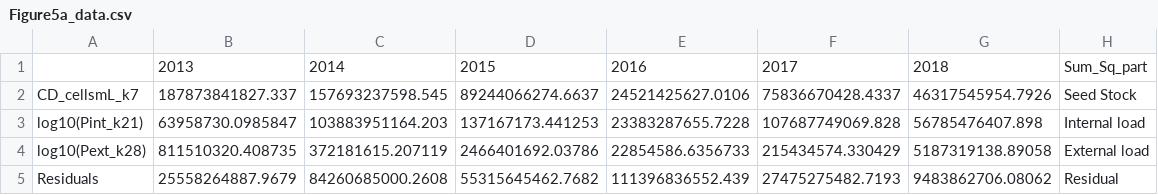
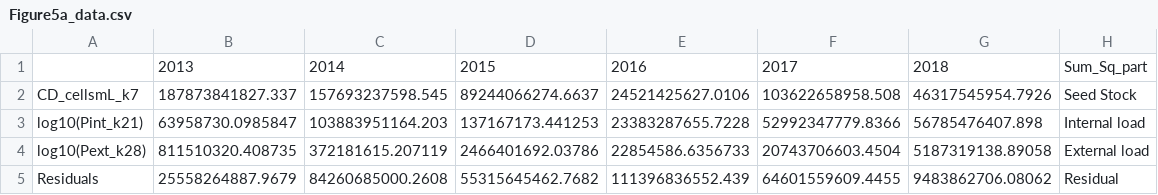
Before and after one commit to LAK-lady/LakeLegacyNP, a CSV file: Products/Figure5a_data.csv, drawn as a sheet.

```diff
--- a/Products/Figure5a_data.csv
+++ b/Products/Figure5a_data.csv
@@ -1,5 +1,5 @@
 "","2013","2014","2015","2016","2017","2018","Sum_Sq_part"
-"CD_cellsmL_k7  ",187873841827.337,157693237598.545,89244066274.6637,24521425627.0106,75836670428.4337,46317545954.7926,"Seed Stock"
-"log10(Pint_k21)",63958730.0985847,103883951164.203,137167173.441253,23383287655.7228,107687749069.828,56785476407.898,"Internal load"
-"log10(Pext_k28)",811510320.408735,372181615.207119,2466401692.03786,22854586.6356733,215434574.330429,5187319138.89058,"External load"
-"Residuals      ",25558264887.9679,84260685000.2608,55315645462.7682,111396836552.439,27475275482.7193,9483862706.08062,"Residual"
+"CD_cellsmL_k7  ",187873841827.337,157693237598.545,89244066274.6637,24521425627.0106,103622658958.508,46317545954.7926,"Seed Stock"
+"log10(Pint_k21)",63958730.0985847,103883951164.203,137167173.441253,23383287655.7228,52992347779.8366,56785476407.898,"Internal load"
+"log10(Pext_k28)",811510320.408735,372181615.207119,2466401692.03786,22854586.6356733,20743706603.4504,5187319138.89058,"External load"
+"Residuals      ",25558264887.9679,84260685000.2608,55315645462.7682,111396836552.439,64601559609.4455,9483862706.08062,"Residual"
```
Also changed, not shown: Cleaned_data/Impact_model_weekly.csv, Cleaned_data/cyanoHAB_severity.csv, 16 other files.
